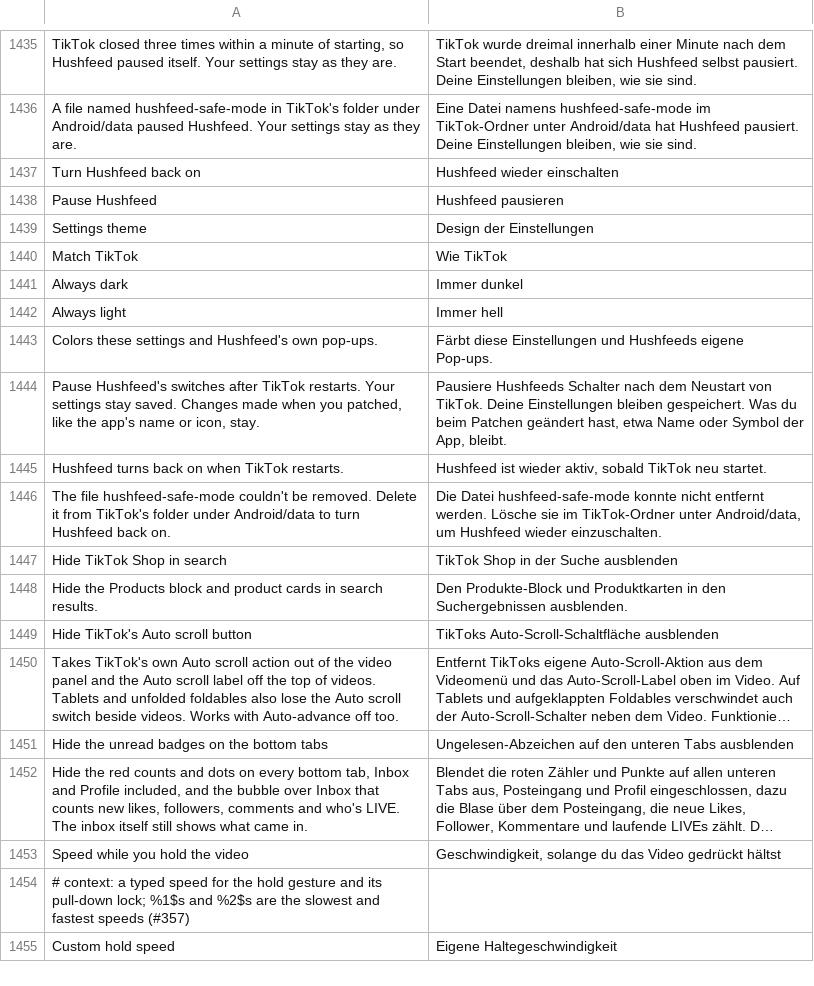
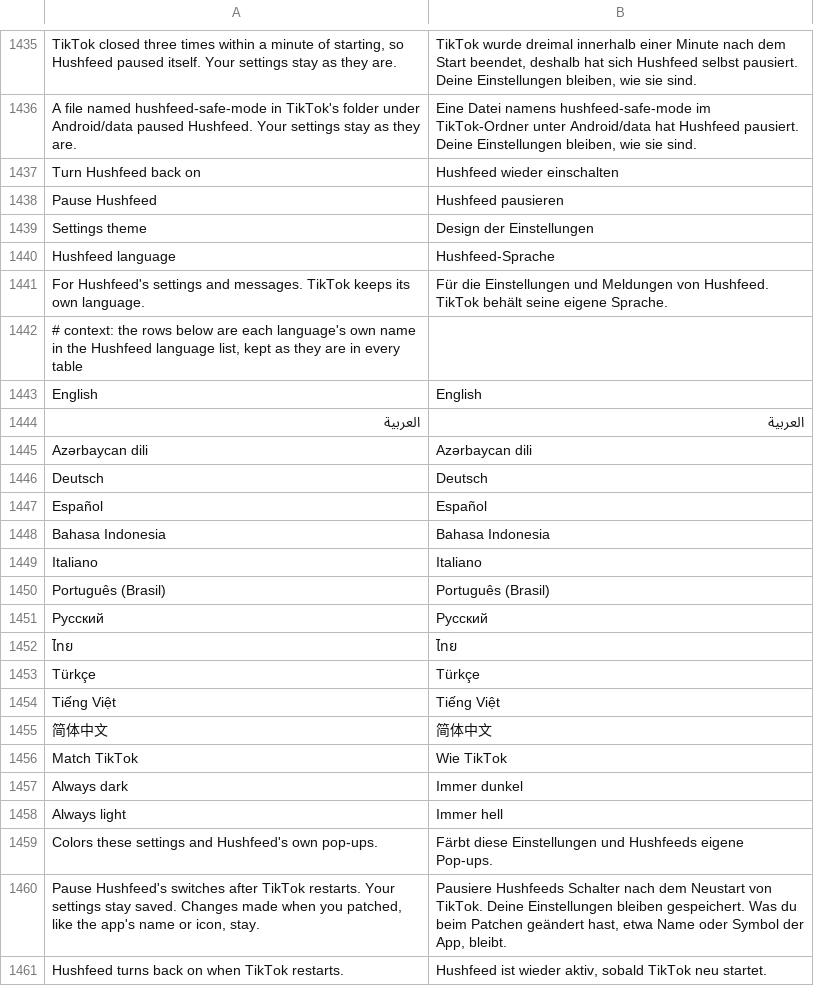
Before and after one commit to SysAdminDoc/HushFeed, a TSV file: extensions/tiktok/src/main/l10n/de.tsv, drawn as a sheet; only a part is shown, gaps mark what is left out; the shorter side is filled out with more unchanged rows; long unchanged cells end in ….

```diff
--- a/extensions/tiktok/src/main/l10n/de.tsv
+++ b/extensions/tiktok/src/main/l10n/de.tsv
@@ -1439,2 +1439,18 @@ Pause Hushfeed	Hushfeed pausieren
 Settings theme	Design der Einstellungen
+Hushfeed language	Hushfeed-Sprache
+For Hushfeed's settings and messages. TikTok keeps its own language.	Für die Einstellungen und Meldungen von Hushfeed. TikTok behält seine eigene Sprache.
+# context: the rows below are each language's own name in the Hushfeed language list, kept as they are in every table
+English	English
+العربية	العربية
+Azərbaycan dili	Azərbaycan dili
+Deutsch	Deutsch
+Español	Español
+Bahasa Indonesia	Bahasa Indonesia
+Italiano	Italiano
+Português (Brasil)	Português (Brasil)
+Русский	Русский
+ไทย	ไทย
+Türkçe	Türkçe
+Tiếng Việt	Tiếng Việt
+简体中文	简体中文
 Match TikTok	Wie TikTok
```
Also changed, not shown: extensions/tiktok/src/main/l10n/ar.tsv, extensions/tiktok/src/main/l10n/it.tsv, 29 other files.
